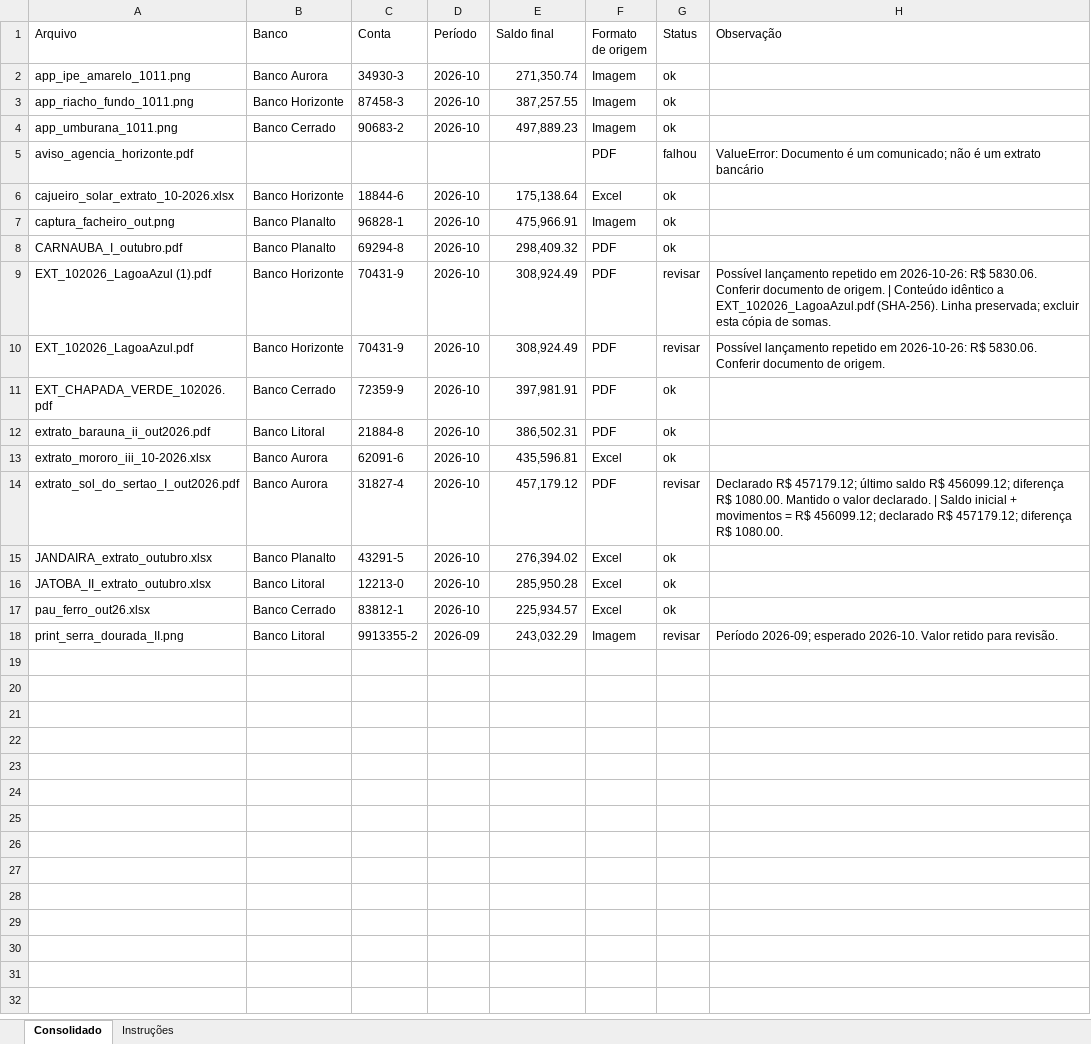
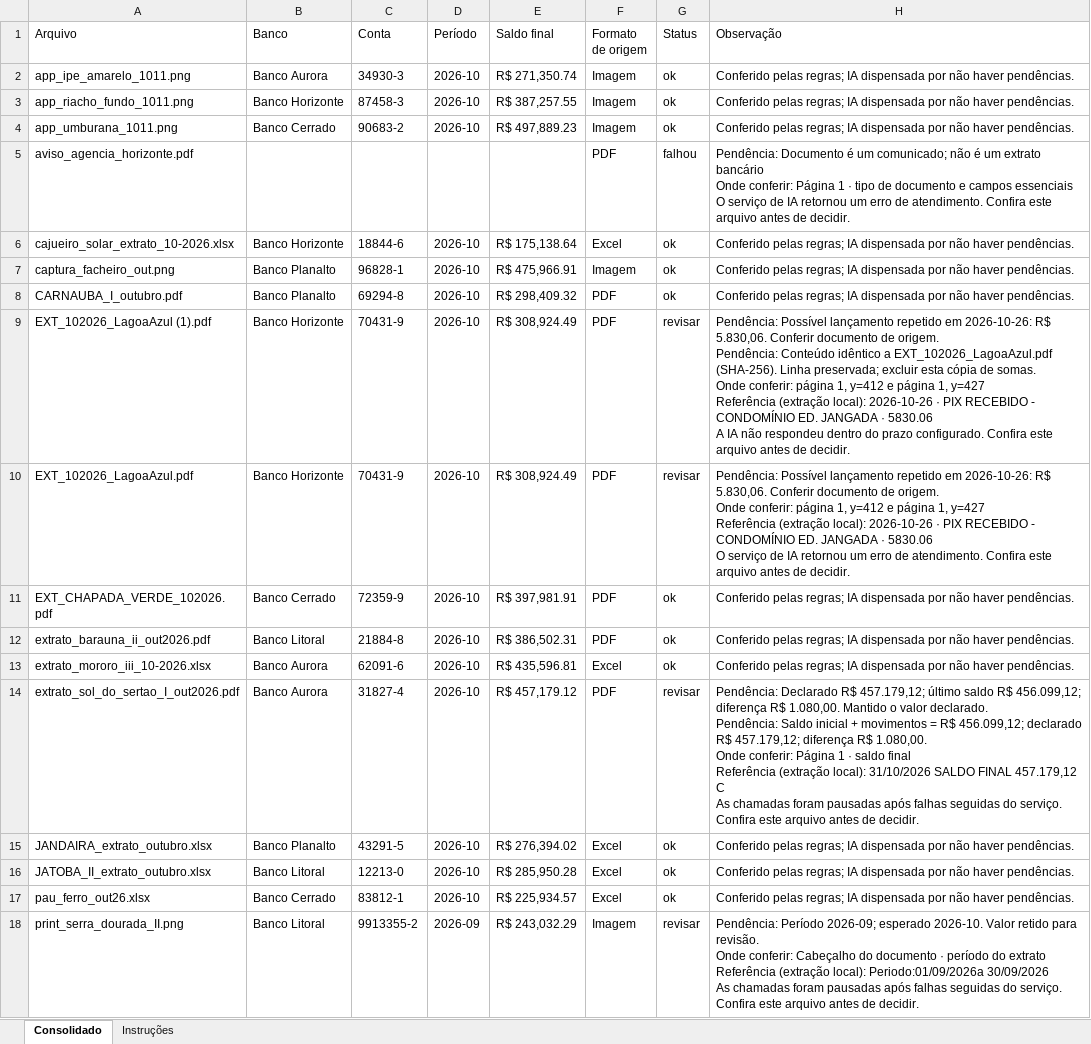
Before and after one commit to felipexxxxx/goener-case, an Excel workbook: entrega/consolidado.xlsx, sheet Consolidado, drawn as a sheet; values as stored, in another font and other column widths than the file's, no cell formats; ↵ is a line break in a cell; the diff names each change by its address in the sheet, - before the commit and + after, or states it on an @@ line.

Commit message:
Atualiza entrega com conferencia guiada e IA seletiva

```diff
--- a/entrega/consolidado.xlsx (sheet Consolidado)
+++ b/entrega/consolidado.xlsx (sheet Consolidado)
-E2 (Saldo final): 271,350.74
+E2 (Saldo final): R$ 271,350.74
-H2:H4 (Observação): (empty)
+H2:H4 (Observação): Conferido pelas regras; IA dispensada por não haver pendências.
-E3 (Saldo final): 387,257.55
+E3 (Saldo final): R$ 387,257.55
-E4 (Saldo final): 497,889.23
+E4 (Saldo final): R$ 497,889.23
-H5 (Observação): ValueError: Documento é um comunicado; não é um extrato bancário
+H5 (Observação): Pendência: Documento é um comunicado; não é um extrato bancário ↵ Onde conferir: Página 1 · tipo de documento e campos essenciais ↵ O serviço de IA retornou um erro de atendimento. Confira este arquivo antes de decidir.
-E6 (Saldo final): 175,138.64
+E6 (Saldo final): R$ 175,138.64
-H6:H8 (Observação): (empty)
+H6:H8 (Observação): Conferido pelas regras; IA dispensada por não haver pendências.
-E7 (Saldo final): 475,966.91
+E7 (Saldo final): R$ 475,966.91
-E8 (Saldo final): 298,409.32
+E8 (Saldo final): R$ 298,409.32
-E9:E10 (Saldo final): 308,924.49
+E9:E10 (Saldo final): R$ 308,924.49
-H9 (Observação): Possível lançamento repetido em 2026-10-26: R$ 5830.06. Conferir documento de origem. | Conteúdo idêntico a EXT_102026_LagoaAzul.pdf (SHA-256). Linha preservada; excluir esta cópia de somas.
+H9 (Observação): Pendência: Possível lançamento repetido em 2026-10-26: R$ 5.830,06. Conferir documento de origem. ↵ Pendência: Conteúdo idêntico a EXT_102026_LagoaAzul.pdf (SHA-256). Linha preservada; excluir esta cópia de somas. ↵ Onde conferir: página 1, y=412 e página 1, y=427 ↵ Referência (extração local): 2026-10-26 · PIX RECEBIDO - CONDOMÍNIO ED. JANGADA · 5830.06 ↵ A IA não respondeu dentro do prazo configurado. Confira este arquivo antes de decidir.
-H10 (Observação): Possível lançamento repetido em 2026-10-26: R$ 5830.06. Conferir documento de origem.
+H10 (Observação): Pendência: Possível lançamento repetido em 2026-10-26: R$ 5.830,06. Conferir documento de origem. ↵ Onde conferir: página 1, y=412 e página 1, y=427 ↵ Referência (extração local): 2026-10-26 · PIX RECEBIDO - CONDOMÍNIO ED. JANGADA · 5830.06 ↵ O serviço de IA retornou um erro de atendimento. Confira este arquivo antes de decidir.
-E11 (Saldo final): 397,981.91
+E11 (Saldo final): R$ 397,981.91
-H11:H13 (Observação): (empty)
+H11:H13 (Observação): Conferido pelas regras; IA dispensada por não haver pendências.
-E12 (Saldo final): 386,502.31
+E12 (Saldo final): R$ 386,502.31
-E13 (Saldo final): 435,596.81
+E13 (Saldo final): R$ 435,596.81
-E14 (Saldo final): 457,179.12
+E14 (Saldo final): R$ 457,179.12
-H14 (Observação): Declarado R$ 457179.12; último saldo R$ 456099.12; diferença R$ 1080.00. Mantido o valor declarado. | Saldo inicial + movimentos = R$ 456099.12; declarado R$ 457179.12; diferença R$ 1080.00.
+H14 (Observação): Pendência: Declarado R$ 457.179,12; último saldo R$ 456.099,12; diferença R$ 1.080,00. Mantido o valor declarado. ↵ Pendência: Saldo inicial + movimentos = R$ 456.099,12; declarado R$ 457.179,12; diferença R$ 1.080,00. ↵ Onde conferir: Página 1 · saldo final ↵ Referência (extração local): 31/10/2026 SALDO FINAL 457.179,12 C ↵ As chamadas foram pausadas após falhas seguidas do serviço. Confira este arquivo antes de decidir.
-E15 (Saldo final): 276,394.02
+E15 (Saldo final): R$ 276,394.02
-H15:H17 (Observação): (empty)
+H15:H17 (Observação): Conferido pelas regras; IA dispensada por não haver pendências.
-E16 (Saldo final): 285,950.28
+E16 (Saldo final): R$ 285,950.28
-E17 (Saldo final): 225,934.57
+E17 (Saldo final): R$ 225,934.57
-E18 (Saldo final): 243,032.29
+E18 (Saldo final): R$ 243,032.29
-H18 (Observação): Período 2026-09; esperado 2026-10. Valor retido para revisão.
+H18 (Observação): Pendência: Período 2026-09; esperado 2026-10. Valor retido para revisão. ↵ Onde conferir: Cabeçalho do documento · período do extrato ↵ Referência (extração local): Periodo:01/09/2026a 30/09/2026 ↵ As chamadas foram pausadas após falhas seguidas do serviço. Confira este arquivo antes de decidir.
```
Also changed, not shown: cell formats, 1 other file.
